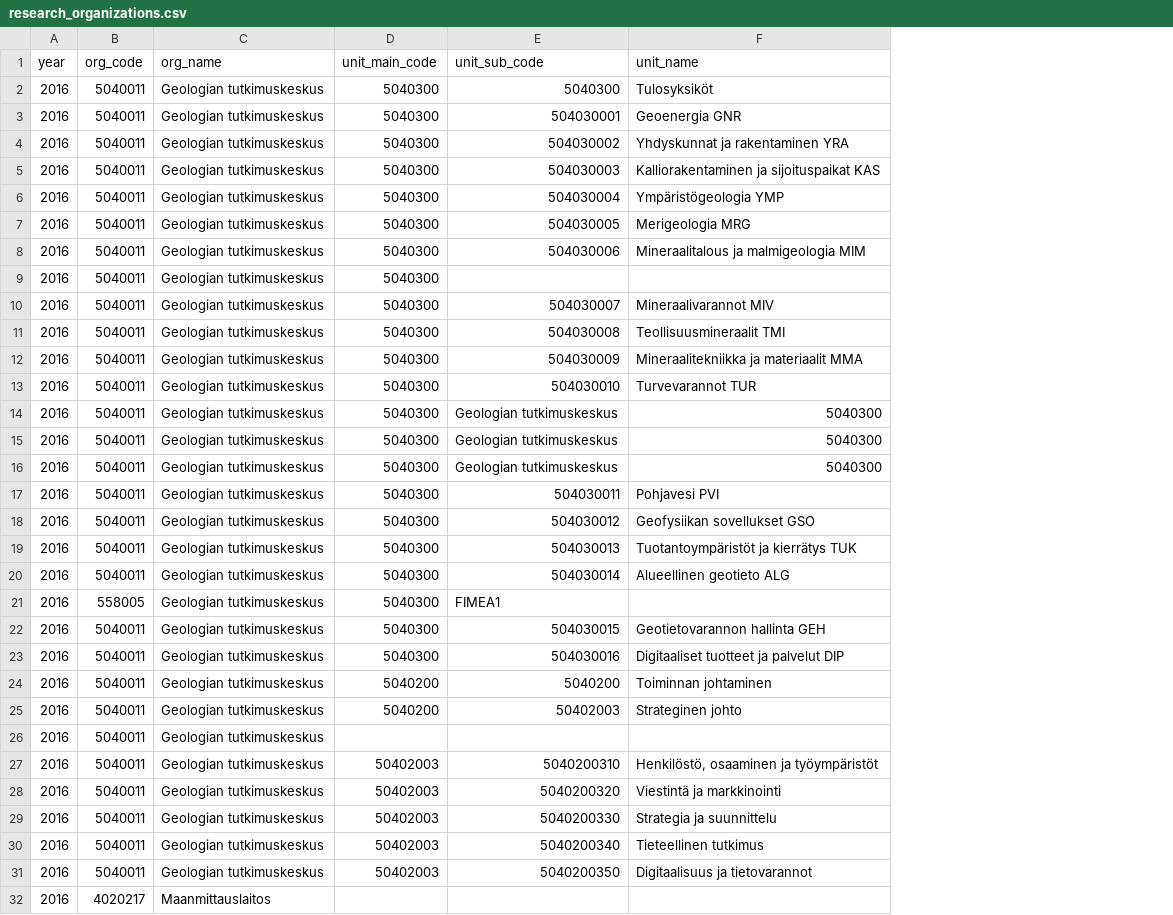
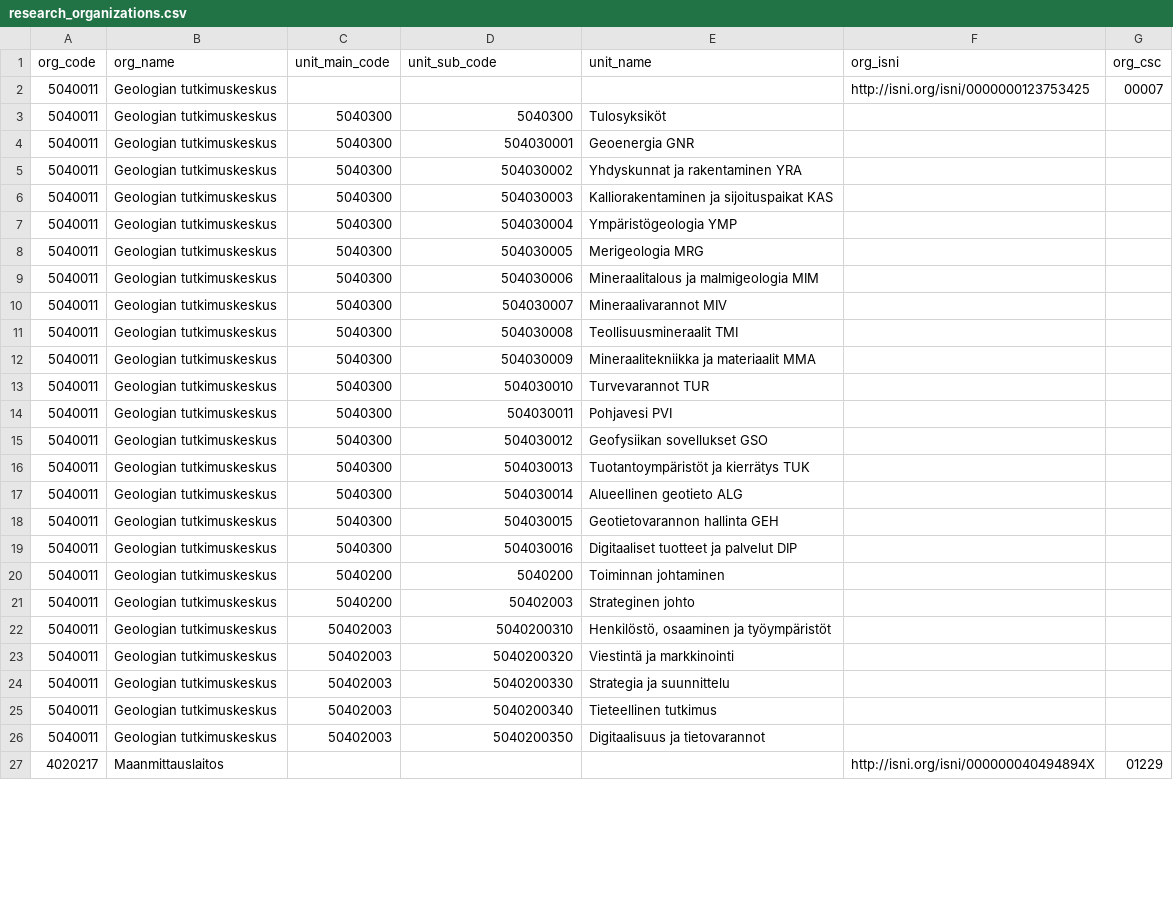
Before and after one commit to CSCfi/metax-ops, a CSV file: ansible/roles/elasticsearch/files/metax-refdata-indexer/resources/organizations/research_organizations.csv, drawn as a sheet; only a part is shown; removed rows and columns are numbered as before the commit, all else as after; the diff covers the shown part only; the diff names each change by its address in the sheet, - before the commit and + after, or states it on an @@ line.

Commit message:
CSCMETAX-142 && CSCMETAX-162: [ADD] ISNIs and CSC LDAP CNs added to root level organizations in organization csv data. Indexing for the new data implemented.

```diff
--- a/ansible/roles/elasticsearch/files/metax-refdata-indexer/resources/organizations/research_organizations.csv
+++ b/ansible/roles/elasticsearch/files/metax-refdata-indexer/resources/organizations/research_organizations.csv
-column A (year), rows 2-8: all 2016; rows 10-13: all 2016; rows 17-20: all 2016; rows 22-25: all 2016; rows 27-32: all 2016
+column F (org_isni), row 27: http://isni.org/isni/000000040494894X
+column G (org_csc), row 27: 01229
@@ row 26 moved to row 2: 5040011 @@
-row 9: 2016 | 5040011 | Geologian tutkimuskeskus | 5040300
-row 14: 2016 | 5040011 | Geologian tutkimuskeskus | 5040300 | Geologian tutkimuskeskus | 5040300
-row 15: 2016 | 5040011 | Geologian tutkimuskeskus | 5040300 | Geologian tutkimuskeskus | 5040300
-row 16: 2016 | 5040011 | Geologian tutkimuskeskus | 5040300 | Geologian tutkimuskeskus | 5040300
-row 21: 2016 | 558005 | Geologian tutkimuskeskus | 5040300 | FIMEA1
```
Also changed, not shown: 2 added rows, 6 removed rows and 5 edited cells elsewhere in this file, 7 other files.
